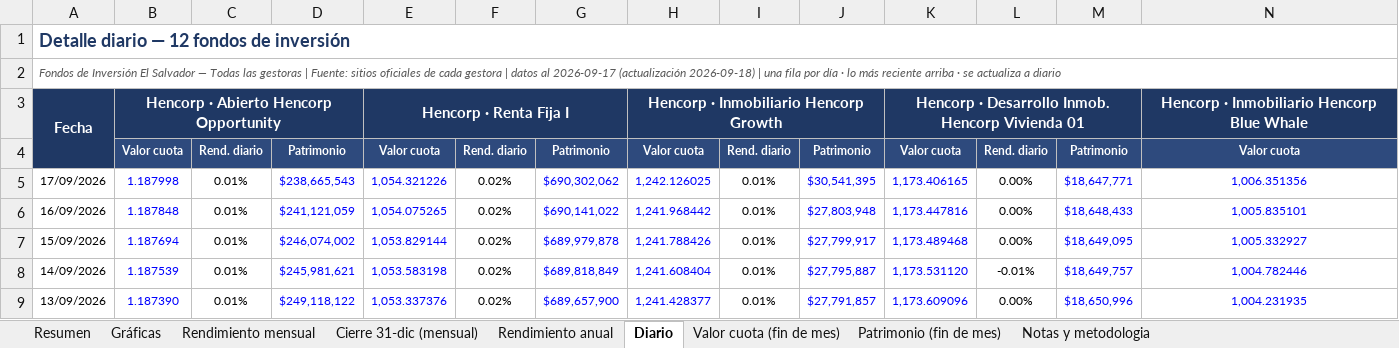
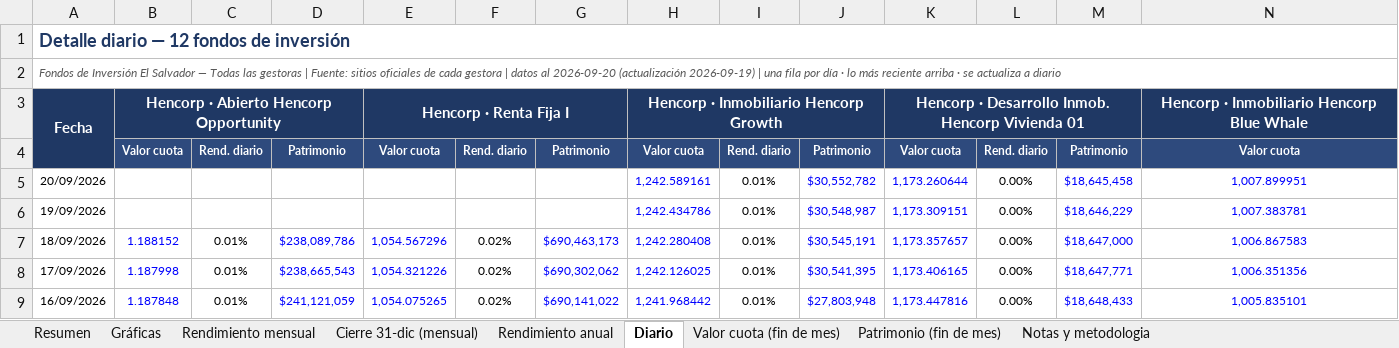
Before and after one commit to Zabaneth/fondos-hencorp, an Excel workbook: consolidado.xlsx, sheet Diario, drawn as a sheet; only a part is shown; the shorter side is filled out with more unchanged rows; values as stored, in another font and other column widths than the file's, no borders; rows hold the shown columns only; the diff names each change by its address in the sheet, - before the commit and + after, or states it on an @@ line.

```diff
--- a/consolidado.xlsx (sheet Diario)
+++ b/consolidado.xlsx (sheet Diario)
-A2: …datos al 2026-09-17 (actualización 2026-09-18) | una…
+A2: …datos al 2026-09-20 (actualización 2026-09-19) | una…
+row 5: 20/09/2026 |  |  |  |  |  |  | 1,242.589161 | 0.01% | $30,552,782 | 1,173.260644 | 0.00% | $18,645,458 | 1,007.899951
+row 6: 19/09/2026 |  |  |  |  |  |  | 1,242.434786 | 0.01% | $30,548,987 | 1,173.309151 | 0.00% | $18,646,229 | 1,007.383781
+row 7: 18/09/2026 | 1.188152 | 0.01% | $238,089,786 | 1,054.567296 | 0.02% | $690,463,173 | 1,242.280408 | 0.01% | $30,545,191 | 1,173.357657 | 0.00% | $18,647,000 | 1,006.867583
```
Also changed, not shown: sheet Resumen, sheet Patrimonio (fin de mes), sheet Valor cuota (fin de mes), sheet Notas y metodologia, sheet Gráficas, sheet Rendimiento mensual, atlantida.xlsx, hencorp.xlsx, 2 other files.
